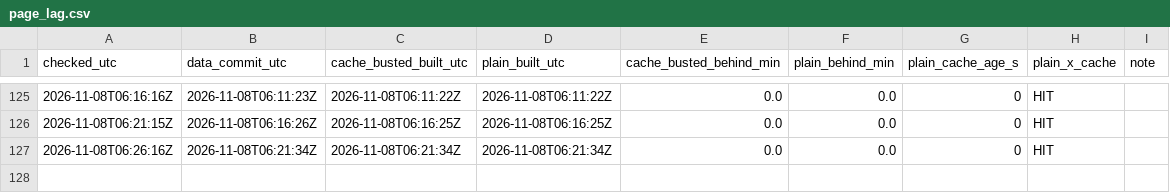
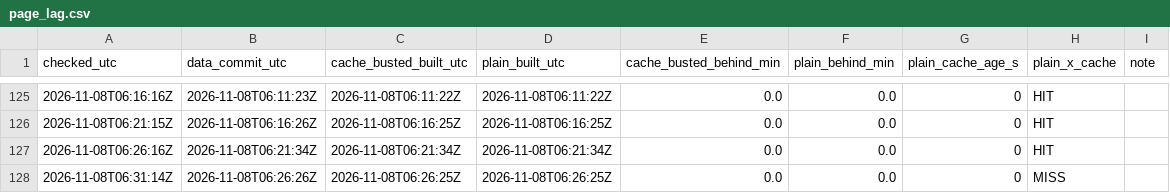
Before and after one commit to derrikidennis/scattered-showers, a CSV file: assets/lag/page_lag.csv, drawn as a sheet; only a part is shown, gaps mark what is left out.

```diff
--- a/assets/lag/page_lag.csv
+++ b/assets/lag/page_lag.csv
@@ -127 +127,2 @@ checked_utc,data_commit_utc,cache_busted_built_utc,plain_built_utc,cache_busted_
 2026-11-08T06:26:16Z,2026-11-08T06:21:34Z,2026-11-08T06:21:34Z,2026-11-08T06:21:34Z,0.0,0.0,0,HIT,
+2026-11-08T06:31:14Z,2026-11-08T06:26:26Z,2026-11-08T06:26:25Z,2026-11-08T06:26:25Z,0.0,0.0,0,MISS,
```
Also changed, not shown: assets/alerts/alerts_history.csv, 3 other files.
